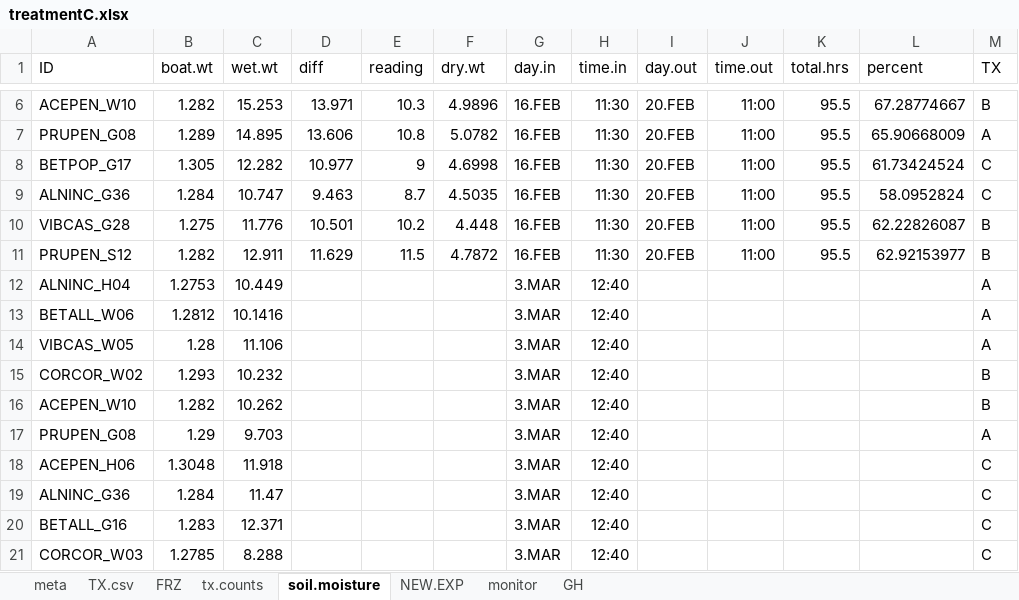
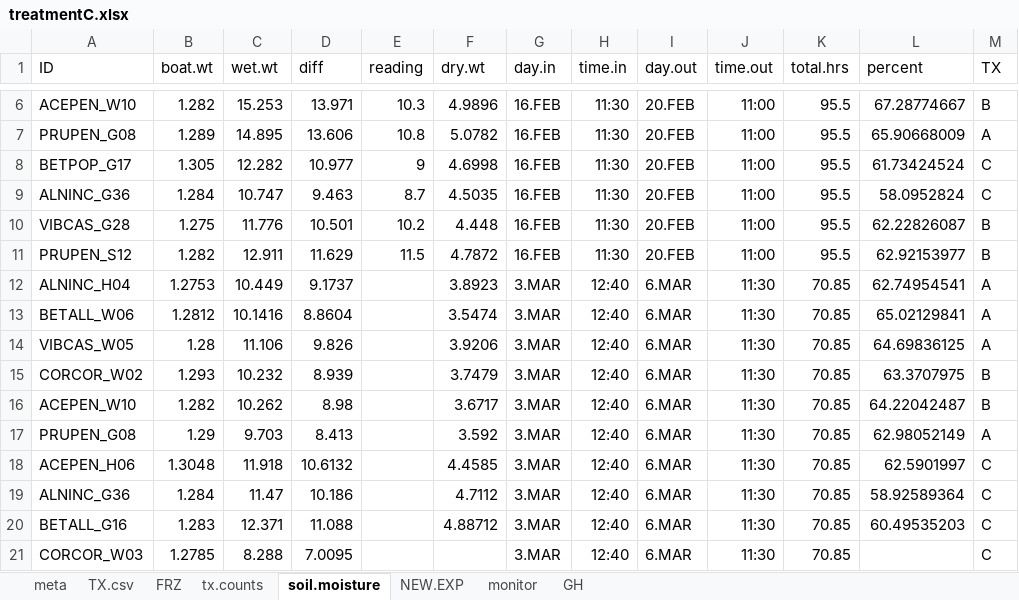
Before and after one commit to cchambe12/freezingexperiment, an Excel workbook: data/treatmentC.xlsx, sheet soil.moisture, drawn as a sheet; only a part is shown, gaps mark what is left out; values as stored, in another font and other column widths than the file's, no borders; the diff covers the shown part only; the diff names each change by its address in the sheet, - before the commit and + after, or states it on an @@ line.

```diff
--- a/data/treatmentC.xlsx (sheet soil.moisture)
+++ b/data/treatmentC.xlsx (sheet soil.moisture)
-D12 (diff): (empty)
+D12 (diff): 9.1737
-F12 (dry.wt): (empty)
+F12 (dry.wt): 3.8923
-I12:I21 (day.out): (empty)
+I12:I21 (day.out): 6.MAR
-J12:J21 (time.out): (empty)
+J12:J21 (time.out): 11:30
-K12:K21 (total.hrs): (empty)
+K12:K21 (total.hrs): 70.85
-L12 (percent): (empty)
+L12 (percent): 62.74954541
-D13 (diff): (empty)
+D13 (diff): 8.8604
-F13 (dry.wt): (empty)
+F13 (dry.wt): 3.5474
-L13 (percent): (empty)
+L13 (percent): 65.02129841
-D14 (diff): (empty)
+D14 (diff): 9.826
-F14 (dry.wt): (empty)
+F14 (dry.wt): 3.9206
-L14 (percent): (empty)
+L14 (percent): 64.69836125
-D15 (diff): (empty)
+D15 (diff): 8.939
-F15 (dry.wt): (empty)
+F15 (dry.wt): 3.7479
-L15 (percent): (empty)
+L15 (percent): 63.3707975
-D16 (diff): (empty)
+D16 (diff): 8.98
-F16 (dry.wt): (empty)
+F16 (dry.wt): 3.6717
-L16 (percent): (empty)
+L16 (percent): 64.22042487
-D17 (diff): (empty)
+D17 (diff): 8.413
-F17 (dry.wt): (empty)
+F17 (dry.wt): 3.592
-L17 (percent): (empty)
+L17 (percent): 62.98052149
-D18 (diff): (empty)
+D18 (diff): 10.6132
-F18 (dry.wt): (empty)
+F18 (dry.wt): 4.4585
-L18 (percent): (empty)
+L18 (percent): 62.5901997
-D19 (diff): (empty)
+D19 (diff): 10.186
-F19 (dry.wt): (empty)
+F19 (dry.wt): 4.7112
-L19 (percent): (empty)
+L19 (percent): 58.92589364
-D20 (diff): (empty)
+D20 (diff): 11.088
-F20 (dry.wt): (empty)
+F20 (dry.wt): 4.88712
-L20 (percent): (empty)
+L20 (percent): 60.49535203
-D21 (diff): (empty)
+D21 (diff): 7.0095
```
Also changed, not shown: 12 added rows and 6 edited cells elsewhere in this sheet, sheet TX.csv, sheet NEW.EXP, sheet FRZ, sheet GH, hidden cells.
